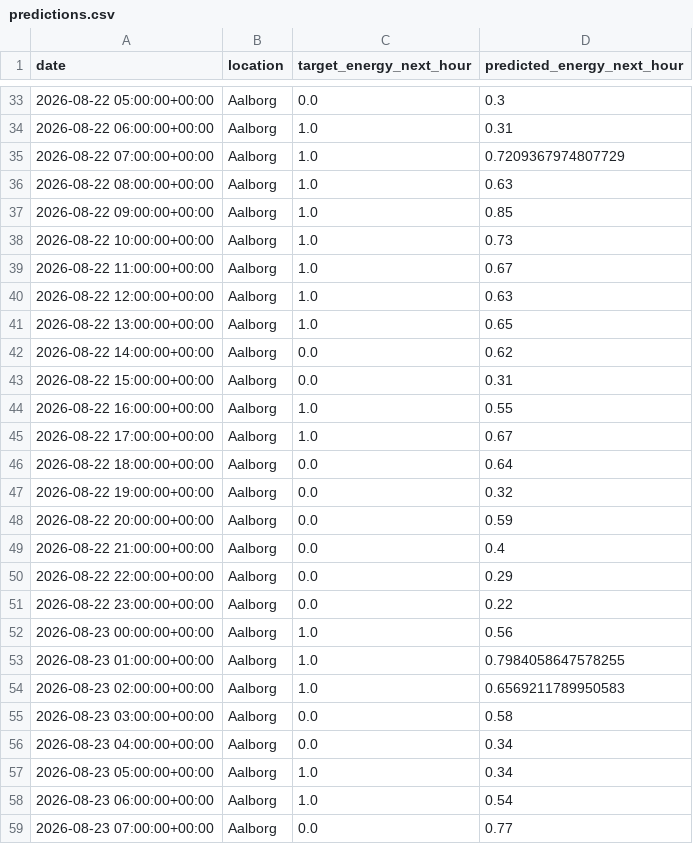
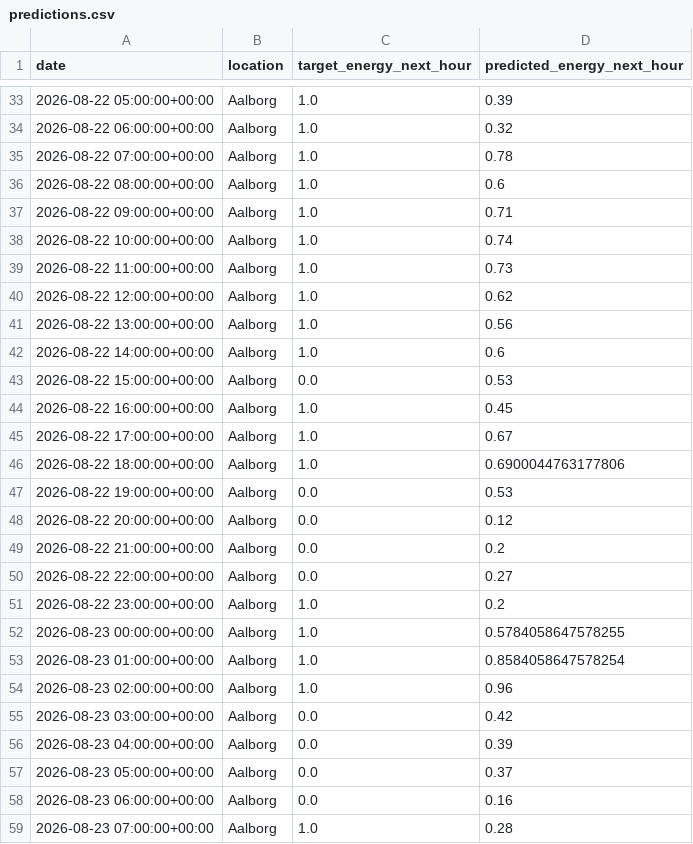
Before and after one commit to albuter99/wind-energy-mlops-pipeline, a CSV file: artifacts/predictions/predictions.csv, drawn as a sheet; only a part is shown, gaps mark what is left out; the diff covers the shown part only.

```diff
--- a/artifacts/predictions/predictions.csv
+++ b/artifacts/predictions/predictions.csv
@@ -33,27 +33,27 @@ date,location,target_energy_next_hour,predicted_energy_next_hour
-2026-08-22 05:00:00+00:00,Aalborg,0.0,0.3
-2026-08-22 06:00:00+00:00,Aalborg,1.0,0.31
-2026-08-22 07:00:00+00:00,Aalborg,1.0,0.7209367974807729
-2026-08-22 08:00:00+00:00,Aalborg,1.0,0.63
-2026-08-22 09:00:00+00:00,Aalborg,1.0,0.85
-2026-08-22 10:00:00+00:00,Aalborg,1.0,0.73
-2026-08-22 11:00:00+00:00,Aalborg,1.0,0.67
-2026-08-22 12:00:00+00:00,Aalborg,1.0,0.63
-2026-08-22 13:00:00+00:00,Aalborg,1.0,0.65
-2026-08-22 14:00:00+00:00,Aalborg,0.0,0.62
-2026-08-22 15:00:00+00:00,Aalborg,0.0,0.31
-2026-08-22 16:00:00+00:00,Aalborg,1.0,0.55
+2026-08-22 05:00:00+00:00,Aalborg,1.0,0.39
+2026-08-22 06:00:00+00:00,Aalborg,1.0,0.32
+2026-08-22 07:00:00+00:00,Aalborg,1.0,0.78
+2026-08-22 08:00:00+00:00,Aalborg,1.0,0.6
+2026-08-22 09:00:00+00:00,Aalborg,1.0,0.71
+2026-08-22 10:00:00+00:00,Aalborg,1.0,0.74
+2026-08-22 11:00:00+00:00,Aalborg,1.0,0.73
+2026-08-22 12:00:00+00:00,Aalborg,1.0,0.62
+2026-08-22 13:00:00+00:00,Aalborg,1.0,0.56
+2026-08-22 14:00:00+00:00,Aalborg,1.0,0.6
+2026-08-22 15:00:00+00:00,Aalborg,0.0,0.53
+2026-08-22 16:00:00+00:00,Aalborg,1.0,0.45
 2026-08-22 17:00:00+00:00,Aalborg,1.0,0.67
-2026-08-22 18:00:00+00:00,Aalborg,0.0,0.64
-2026-08-22 19:00:00+00:00,Aalborg,0.0,0.32
-2026-08-22 20:00:00+00:00,Aalborg,0.0,0.59
-2026-08-22 21:00:00+00:00,Aalborg,0.0,0.4
-2026-08-22 22:00:00+00:00,Aalborg,0.0,0.29
-2026-08-22 23:00:00+00:00,Aalborg,0.0,0.22
-2026-08-23 00:00:00+00:00,Aalborg,1.0,0.56
-2026-08-23 01:00:00+00:00,Aalborg,1.0,0.7984058647578255
-2026-08-23 02:00:00+00:00,Aalborg,1.0,0.6569211789950583
-2026-08-23 03:00:00+00:00,Aalborg,0.0,0.58
-2026-08-23 04:00:00+00:00,Aalborg,0.0,0.34
-2026-08-23 05:00:00+00:00,Aalborg,1.0,0.34
-2026-08-23 06:00:00+00:00,Aalborg,1.0,0.54
-2026-08-23 07:00:00+00:00,Aalborg,0.0,0.77
+2026-08-22 18:00:00+00:00,Aalborg,1.0,0.6900044763177806
+2026-08-22 19:00:00+00:00,Aalborg,0.0,0.53
+2026-08-22 20:00:00+00:00,Aalborg,0.0,0.12
+2026-08-22 21:00:00+00:00,Aalborg,0.0,0.2
+2026-08-22 22:00:00+00:00,Aalborg,0.0,0.27
+2026-08-22 23:00:00+00:00,Aalborg,1.0,0.2
+2026-08-23 00:00:00+00:00,Aalborg,1.0,0.5784058647578255
+2026-08-23 01:00:00+00:00,Aalborg,1.0,0.8584058647578254
+2026-08-23 02:00:00+00:00,Aalborg,1.0,0.96
+2026-08-23 03:00:00+00:00,Aalborg,0.0,0.42
+2026-08-23 04:00:00+00:00,Aalborg,0.0,0.39
+2026-08-23 05:00:00+00:00,Aalborg,0.0,0.37
+2026-08-23 06:00:00+00:00,Aalborg,0.0,0.16
+2026-08-23 07:00:00+00:00,Aalborg,1.0,0.28
```
Also changed, not shown: 163 edited cells elsewhere in this file, artifacts/features/weather_forecast_features.csv, artifacts/processed/weather_forecast.csv, 4 other files.
